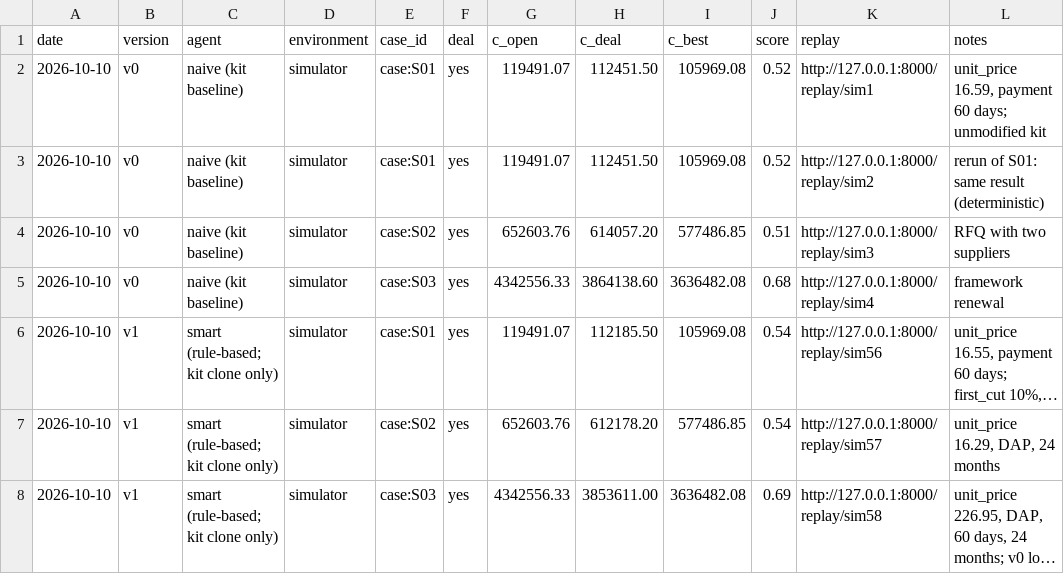
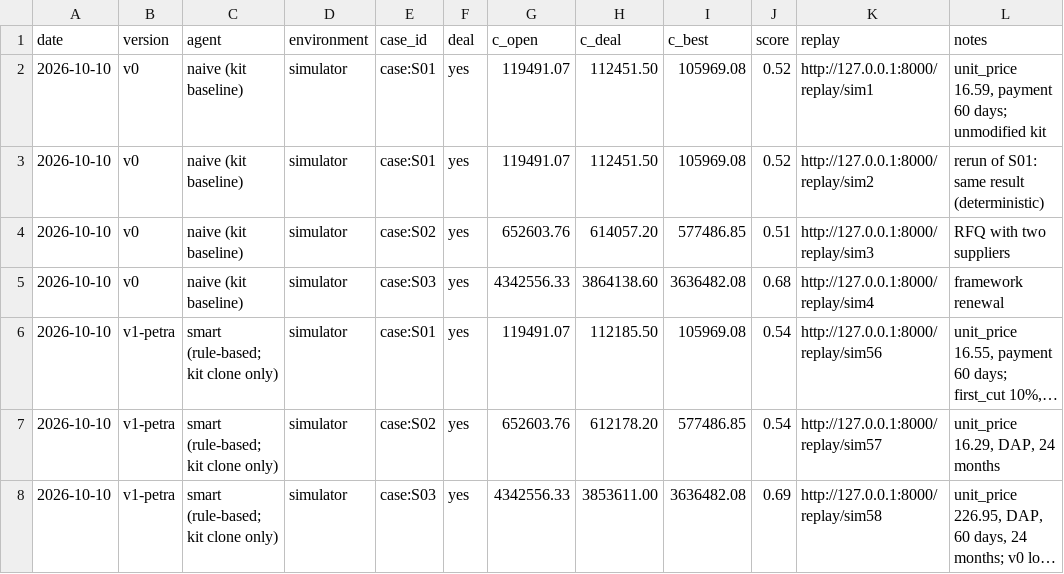
Before and after one commit to aldfjla/MUCHackatonFinal, a CSV file: backlog.csv, drawn as a sheet; long unchanged cells end in …; the diff names each change by its address in the sheet, - before the commit and + after, or states it on an @@ line.

```diff
--- a/backlog.csv
+++ b/backlog.csv
-B6:B8 (version): v1
+B6:B8 (version): v1-petra
```
